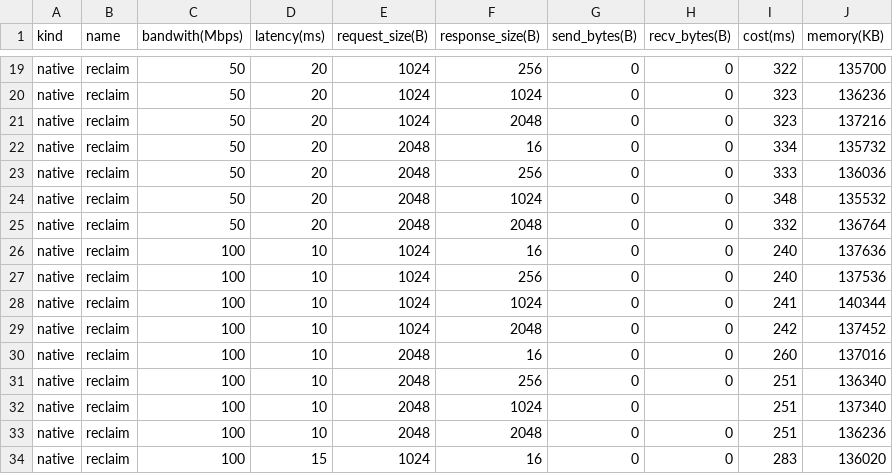
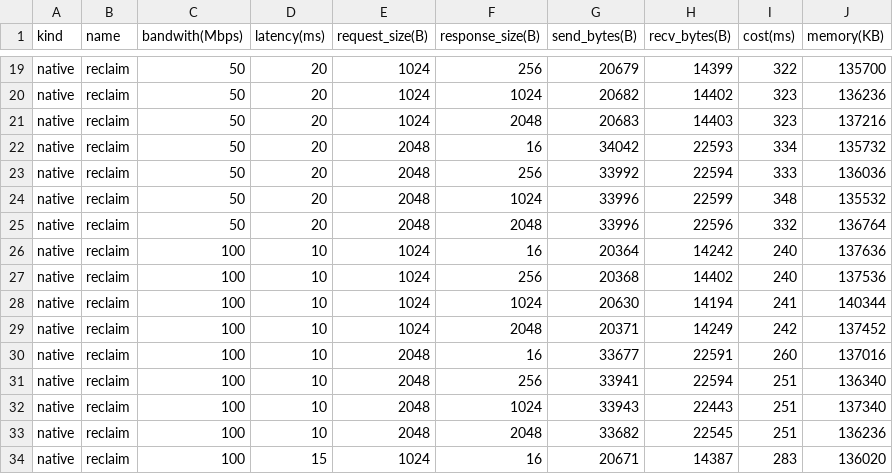
Before and after one commit to primus-labs/zktls-bench, a CSV file: bench_data/reclaim-x86-3_1Ghz.csv, drawn as a sheet; only a part is shown, gaps mark what is left out; the diff covers the shown part only; the diff names each change by its address in the sheet, - before the commit and + after, or states it on an @@ line.

```diff
--- a/bench_data/reclaim-x86-3_1Ghz.csv
+++ b/bench_data/reclaim-x86-3_1Ghz.csv
-G19 (send_bytes(B)): 0
+G19 (send_bytes(B)): 20679
-H19 (recv_bytes(B)): 0
+H19 (recv_bytes(B)): 14399
-G20 (send_bytes(B)): 0
+G20 (send_bytes(B)): 20682
-H20 (recv_bytes(B)): 0
+H20 (recv_bytes(B)): 14402
-G21 (send_bytes(B)): 0
+G21 (send_bytes(B)): 20683
-H21 (recv_bytes(B)): 0
+H21 (recv_bytes(B)): 14403
-G22 (send_bytes(B)): 0
+G22 (send_bytes(B)): 34042
-H22 (recv_bytes(B)): 0
+H22 (recv_bytes(B)): 22593
-G23 (send_bytes(B)): 0
+G23 (send_bytes(B)): 33992
-H23 (recv_bytes(B)): 0
+H23 (recv_bytes(B)): 22594
-G24:G25 (send_bytes(B)): 0
+G24:G25 (send_bytes(B)): 33996
-H24 (recv_bytes(B)): 0
+H24 (recv_bytes(B)): 22599
-H25 (recv_bytes(B)): 0
+H25 (recv_bytes(B)): 22596
-G26 (send_bytes(B)): 0
+G26 (send_bytes(B)): 20364
-H26 (recv_bytes(B)): 0
+H26 (recv_bytes(B)): 14242
-G27 (send_bytes(B)): 0
+G27 (send_bytes(B)): 20368
-H27 (recv_bytes(B)): 0
+H27 (recv_bytes(B)): 14402
-G28 (send_bytes(B)): 0
+G28 (send_bytes(B)): 20630
-H28 (recv_bytes(B)): 0
+H28 (recv_bytes(B)): 14194
-G29 (send_bytes(B)): 0
+G29 (send_bytes(B)): 20371
-H29 (recv_bytes(B)): 0
+H29 (recv_bytes(B)): 14249
-G30 (send_bytes(B)): 0
+G30 (send_bytes(B)): 33677
-H30 (recv_bytes(B)): 0
+H30 (recv_bytes(B)): 22591
-G31 (send_bytes(B)): 0
+G31 (send_bytes(B)): 33941
-H31 (recv_bytes(B)): 0
+H31 (recv_bytes(B)): 22594
-G32 (send_bytes(B)): 0
+G32 (send_bytes(B)): 33943
-H32 (recv_bytes(B)): (empty)
+H32 (recv_bytes(B)): 22443
-G33 (send_bytes(B)): 0
+G33 (send_bytes(B)): 33682
-H33 (recv_bytes(B)): 0
+H33 (recv_bytes(B)): 22545
-G34 (send_bytes(B)): 0
+G34 (send_bytes(B)): 20671
-H34 (recv_bytes(B)): 0
+H34 (recv_bytes(B)): 14387
```
Also changed, not shown: 112 edited cells elsewhere in this file, bench_data/reclaim-wasm-3_1Ghz.csv, 5 other files.
